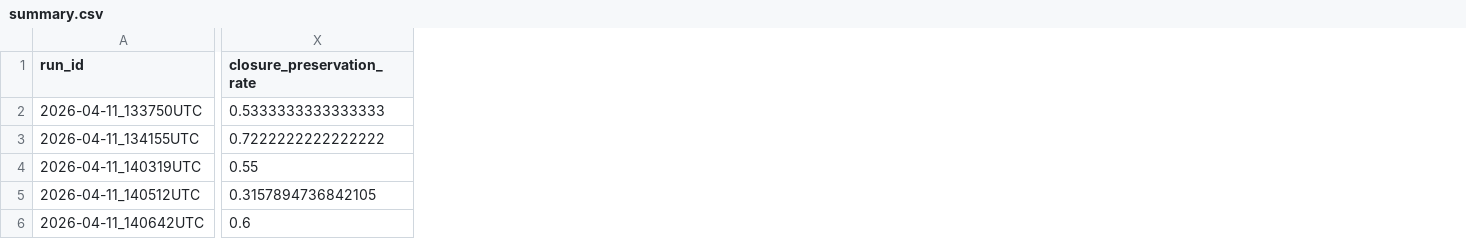
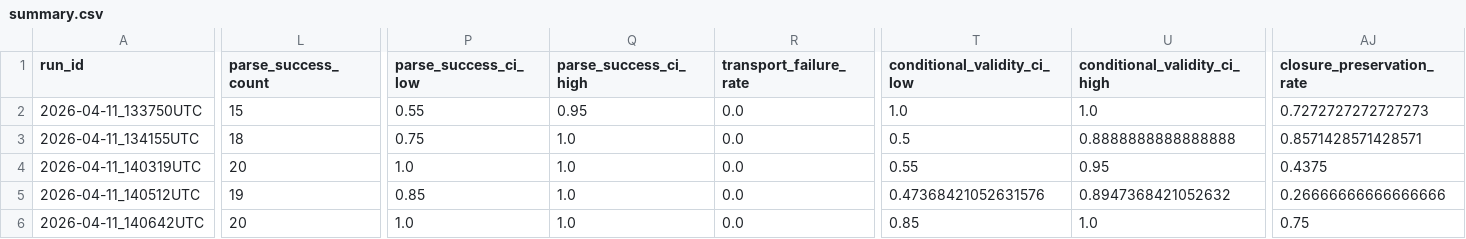
Before and after one commit to Haz-ctrl/stacs-temporal-graph-verification, a CSV file: outputs/analysis/canonical_screen/summary.csv, drawn as a sheet; only a part is shown, gaps mark what is left out; addresses are those after the commit; the diff covers the shown part only; the diff names each change by its address in the sheet, - before the commit and + after, or states it on an @@ line.

Commit message:
fix: adding transport and trace grounding fields, improvements to analysis

```diff
--- a/outputs/analysis/canonical_screen/summary.csv
+++ b/outputs/analysis/canonical_screen/summary.csv
+column L (parse_success_count), rows 2-6: 15 | 18 | 20 | 19 | 20
+column P (parse_success_ci_low), rows 2-6: 0.55 | 0.75 | 1.0 | 0.85 | 1.0
+column Q (parse_success_ci_high), rows 2-6: 0.95 | 1.0 | 1.0 | 1.0 | 1.0
+column R (transport_failure_rate), rows 2-6: all 0.0
+column T (conditional_validity_ci_low), rows 2-6: 1.0 | 0.5 | 0.55 | 0.47368421052631576 | 0.85
+column U (conditional_validity_ci_high), rows 2-6: 1.0 | 0.8888888888888888 | 0.95 | 0.8947368421052632 | 1.0
-AJ2 (closure_preservation_rate): 0.5333333333333333
+AJ2 (closure_preservation_rate): 0.7272727272727273
-AJ3 (closure_preservation_rate): 0.7222222222222222
+AJ3 (closure_preservation_rate): 0.8571428571428571
-AJ4 (closure_preservation_rate): 0.55
+AJ4 (closure_preservation_rate): 0.4375
-AJ5 (closure_preservation_rate): 0.3157894736842105
+AJ5 (closure_preservation_rate): 0.26666666666666666
-AJ6 (closure_preservation_rate): 0.6
+AJ6 (closure_preservation_rate): 0.75
```
Also changed, not shown: 11 added columns, 1 removed column and 1 edited cell elsewhere in this file, outputs/analysis/canonical_screen/category_breakdown.csv, outputs/analysis/canonical_screen/difficulty_breakdown.csv, 34 other files.
